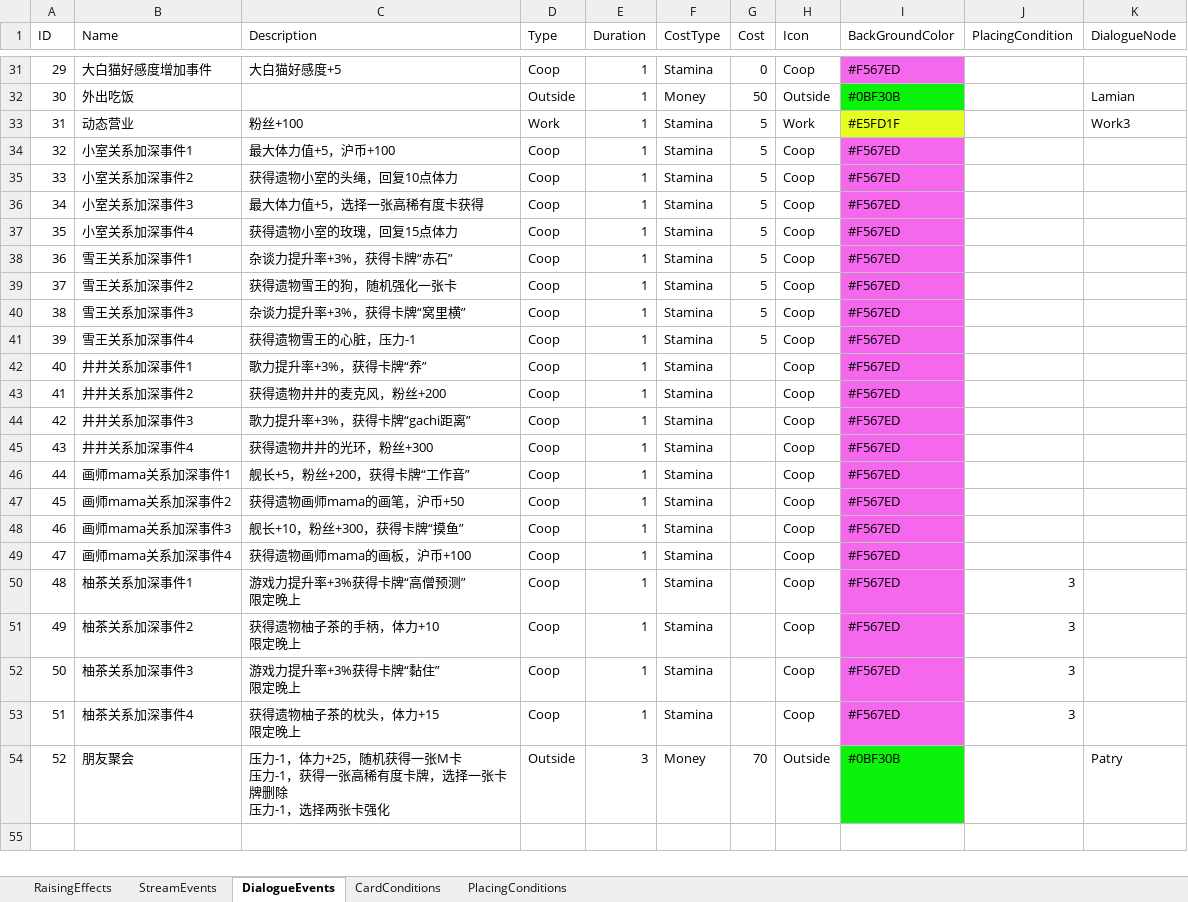
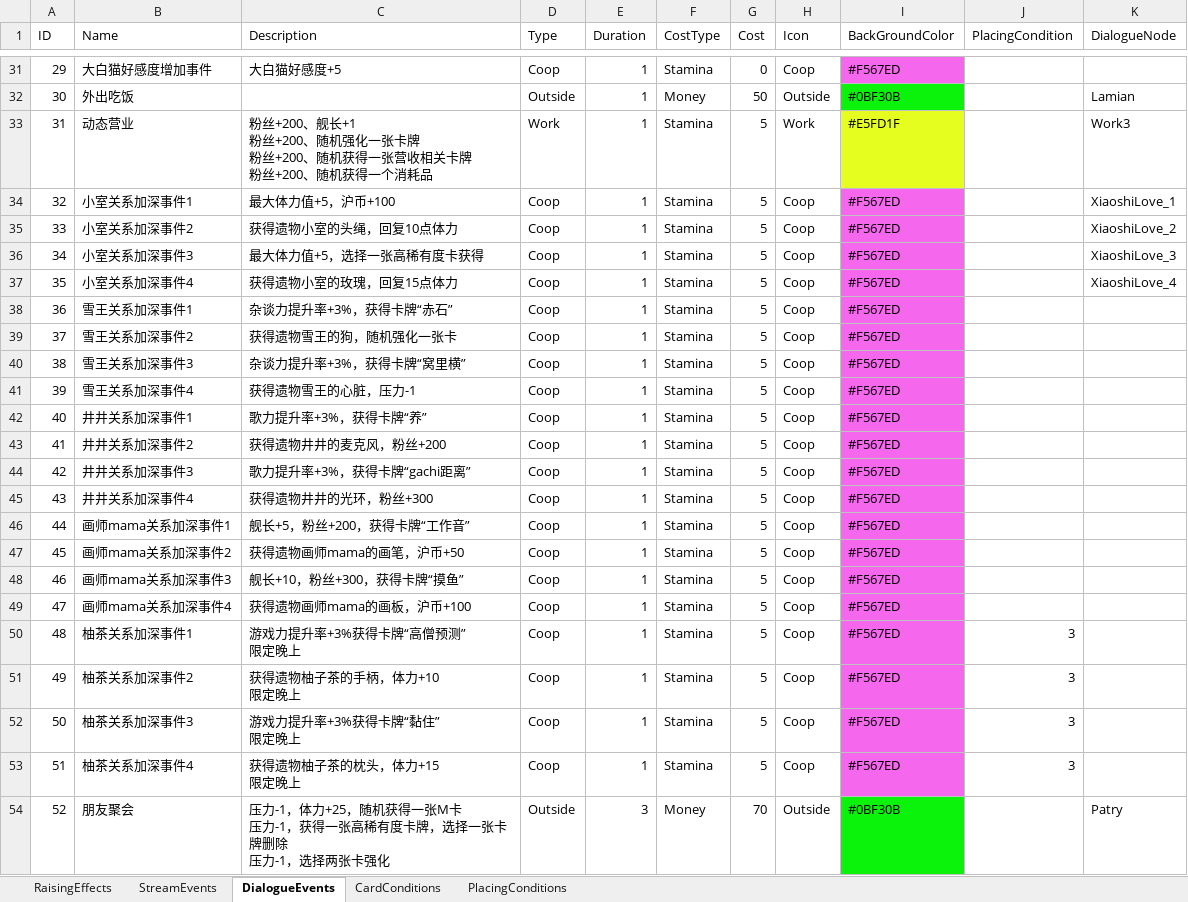
Before and after one commit to MHProtein/VTuberSim, an Excel workbook: Assets/StreamingAssets/Configurations/Raising.xlsx, sheet DialogueEvents, drawn as a sheet; only a part is shown, gaps mark what is left out; values as stored, in another font and other column widths than the file's, no borders; ↵ is a line break in a cell; the diff names each change by its address in the sheet, - before the commit and + after, or states it on an @@ line.

```diff
--- a/Assets/StreamingAssets/Configurations/Raising.xlsx (sheet DialogueEvents)
+++ b/Assets/StreamingAssets/Configurations/Raising.xlsx (sheet DialogueEvents)
-C33 (Description): 粉丝+100
+C33 (Description): 粉丝+200、舰长+1 ↵ 粉丝+200、随机强化一张卡牌 ↵ 粉丝+200、随机获得一张营收相关卡牌 ↵ 粉丝+200、随机获得一个消耗品
-K34 (DialogueNode): (empty)
+K34 (DialogueNode): XiaoshiLove_1
-K35 (DialogueNode): (empty)
+K35 (DialogueNode): XiaoshiLove_2
-K36 (DialogueNode): (empty)
+K36 (DialogueNode): XiaoshiLove_3
-K37 (DialogueNode): (empty)
+K37 (DialogueNode): XiaoshiLove_4
-G42:G53 (Cost): (empty)
+G42:G53 (Cost): 5
```
Also changed, not shown: sheet RaisingEffects, 28 other files.
